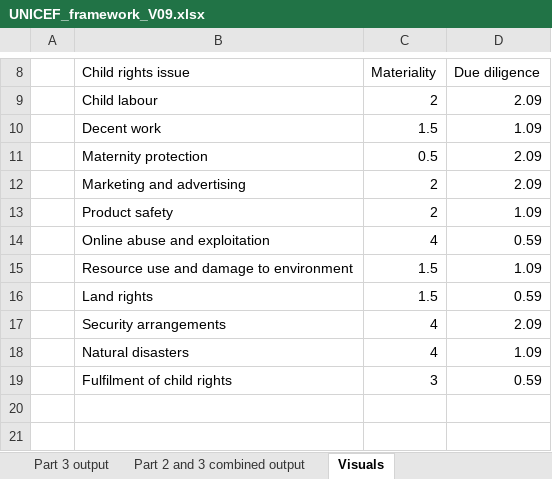
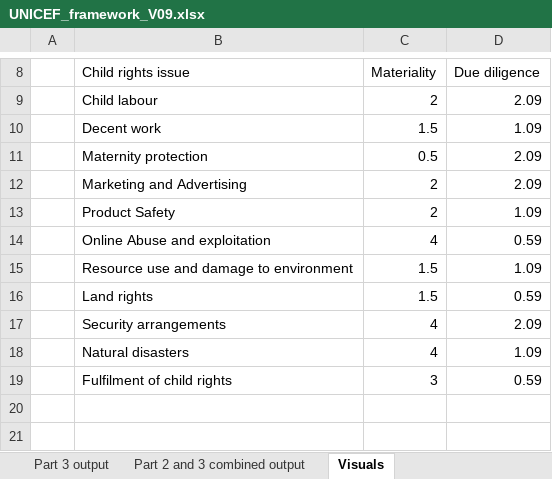
Before and after one commit to jamescw/unicef-assessment-tool, an Excel workbook: UNICEF_framework_V09.xlsx, sheet Visuals, drawn as a sheet; only a part is shown, gaps mark what is left out; values as stored, in another font and other column widths than the file's, no borders; charts and pictures not drawn; the diff names each change by its address in the sheet, - before the commit and + after, or states it on an @@ line.

```diff
--- a/UNICEF_framework_V09.xlsx (sheet Visuals)
+++ b/UNICEF_framework_V09.xlsx (sheet Visuals)
-B12 (Child rights issue): Marketing and advertising
+B12 (Child rights issue): Marketing and Advertising
-B13 (Child rights issue): Product safety
+B13 (Child rights issue): Product Safety
-B14 (Child rights issue): Online abuse and exploitation
+B14 (Child rights issue): Online Abuse and exploitation
```
Also changed, not shown: sheet All, sheet Example output, sheet Part 1 output, sheet Part 1,2,3 combined output, sheet Part 3 Mitigation by issue, sheet Part 2 and 3 combined output, 5 more sheets, charts or pictures, 2 other files.
